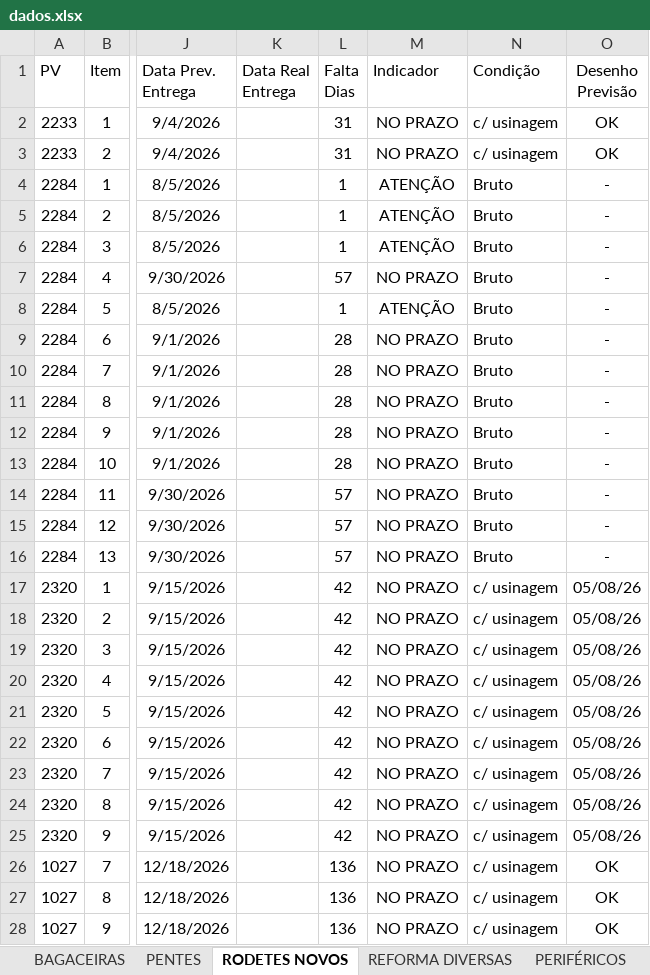
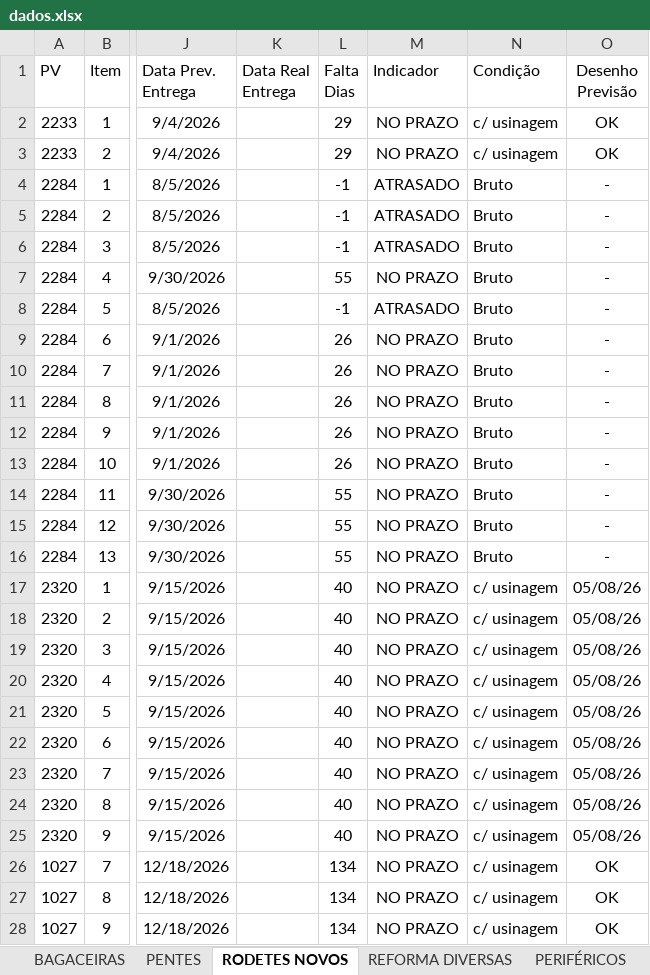
Before and after one commit to marcelodilena/carteira_prod, an Excel workbook: dados.xlsx, sheet RODETES NOVOS, drawn as a sheet; only a part is shown, gaps mark what is left out; values as stored, in another font and other column widths than the file's, no borders; table styles not drawn; the diff covers the shown part only; the diff names each change by its address in the sheet, - before the commit and + after, or states it on an @@ line.

```diff
--- a/dados.xlsx (sheet RODETES NOVOS)
+++ b/dados.xlsx (sheet RODETES NOVOS)
-L2:L3 (Falta Dias): 31
+L2:L3 (Falta Dias): 29
-L4:L6 (Falta Dias): 1
+L4:L6 (Falta Dias): -1
-M4:M6 (Indicador): ATENÇÃO
+M4:M6 (Indicador): ATRASADO
-L7 (Falta Dias): 57
+L7 (Falta Dias): 55
-L8 (Falta Dias): 1
+L8 (Falta Dias): -1
-M8 (Indicador): ATENÇÃO
+M8 (Indicador): ATRASADO
-L9:L13 (Falta Dias): 28
+L9:L13 (Falta Dias): 26
-L14:L16 (Falta Dias): 57
+L14:L16 (Falta Dias): 55
-L17:L25 (Falta Dias): 42
+L17:L25 (Falta Dias): 40
-L26:L28 (Falta Dias): 136
+L26:L28 (Falta Dias): 134
```
Also changed, not shown: 23 added rows and 36 edited cells elsewhere in this sheet, sheet PENTES, sheet BAGACEIRAS, sheet PERIFÉRICOS, sheet CAMISAS, sheet EIXOS, hidden cells.
